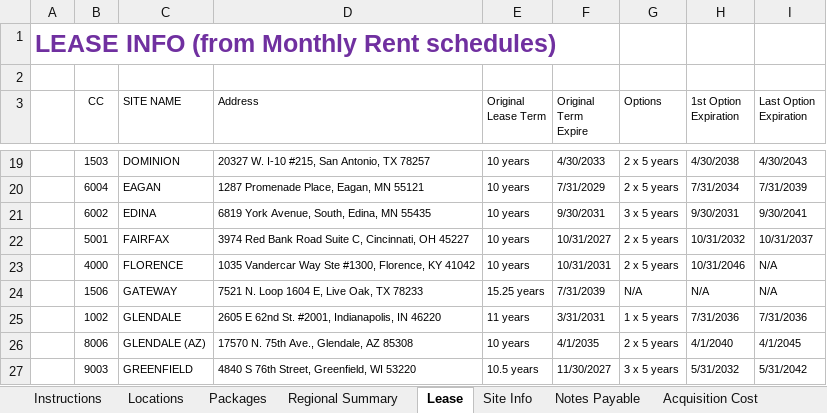
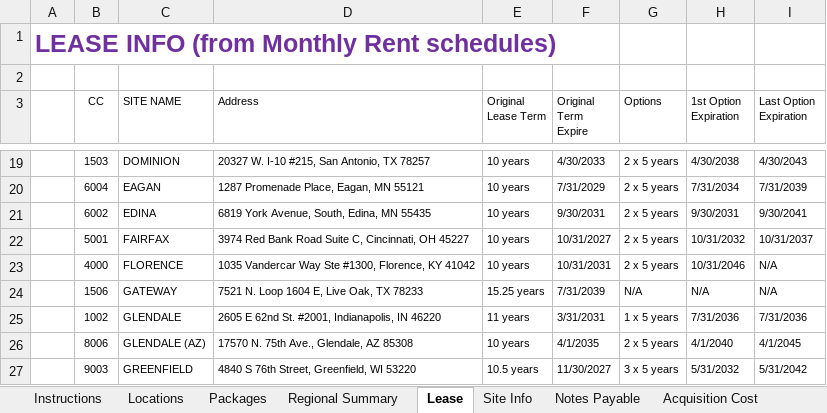
Before and after one commit to calvinproulx-ai/hedge-trimmer, an Excel workbook: data/CIM_Master_Data.xlsx, sheet Lease, drawn as a sheet; only a part is shown, gaps mark what is left out; values as stored, in another font and other column widths than the file's, no borders; conditional formats not drawn; the diff names each change by its address in the sheet, - before the commit and + after, or states it on an @@ line.

```diff
--- a/data/CIM_Master_Data.xlsx (sheet Lease)
+++ b/data/CIM_Master_Data.xlsx (sheet Lease)
-G21 (Options): 3 x 5 years
+G21 (Options): 2 x 5 years
```
Also changed, not shown: sheet Locations, sheet Selling Locations 6.9.26, formulas that keep their value.
